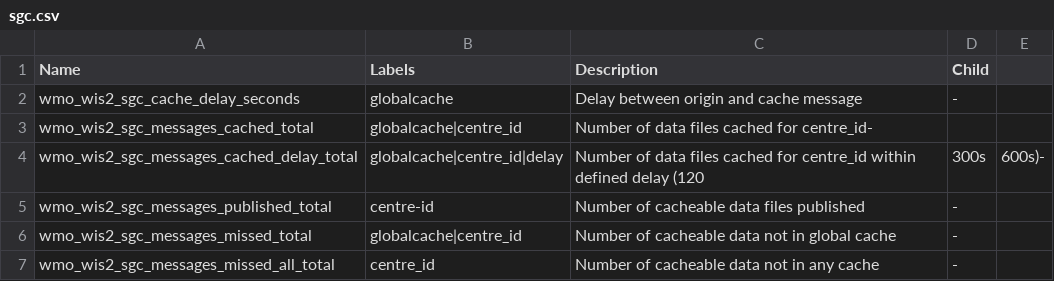
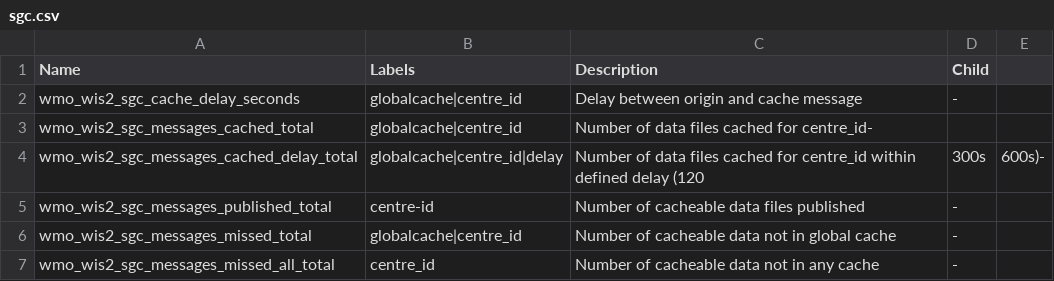
Before and after one commit to wmo-im/wis2-metric-hierarchy, a CSV file: metrics/sgc.csv, drawn as a sheet.

Commit message:
Update sgc.csv
Add centre_id as label for ...cache_delay... metric.

```diff
--- a/metrics/sgc.csv
+++ b/metrics/sgc.csv
@@ -1,3 +1,3 @@
 Name,Labels,Description,Child
-wmo_wis2_sgc_cache_delay_seconds,globalcache,Delay between origin and cache message,-
+wmo_wis2_sgc_cache_delay_seconds,globalcache|centre_id,Delay between origin and cache message,-
 wmo_wis2_sgc_messages_cached_total,globalcache|centre_id,Number of data files cached for centre_id-
```
